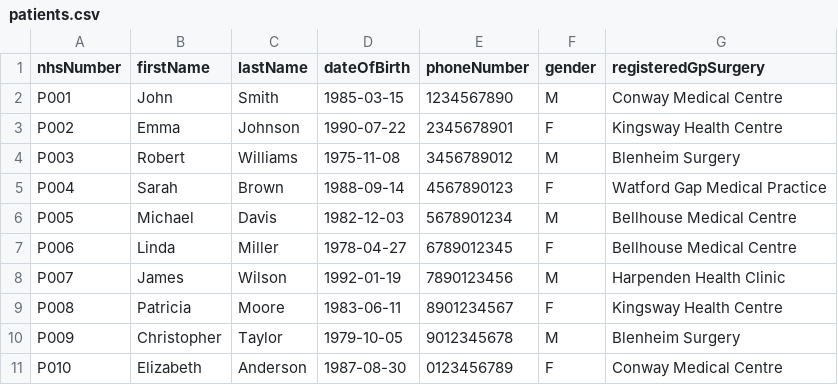
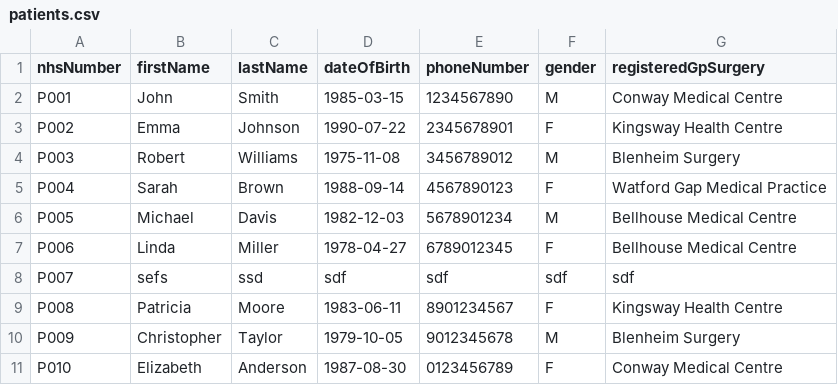
Before and after one commit to NKCodes09/healthcare-management-system, a CSV file: data/patients.csv, drawn as a sheet.

```diff
--- a/data/patients.csv
+++ b/data/patients.csv
@@ -7,3 +7,3 @@ P005,Michael,Davis,1982-12-03,5678901234,M, Bellhouse Medical Centre
 P006,Linda,Miller,1978-04-27,6789012345,F, Bellhouse Medical Centre
-P007,James,Wilson,1992-01-19,7890123456,M, Harpenden Health Clinic
+P007,sefs,ssd,sdf,sdf,sdf,sdf
 P008,Patricia,Moore,1983-06-11,8901234567,F, Kingsway Health Centre
```
Also changed, not shown: 4 other files.
